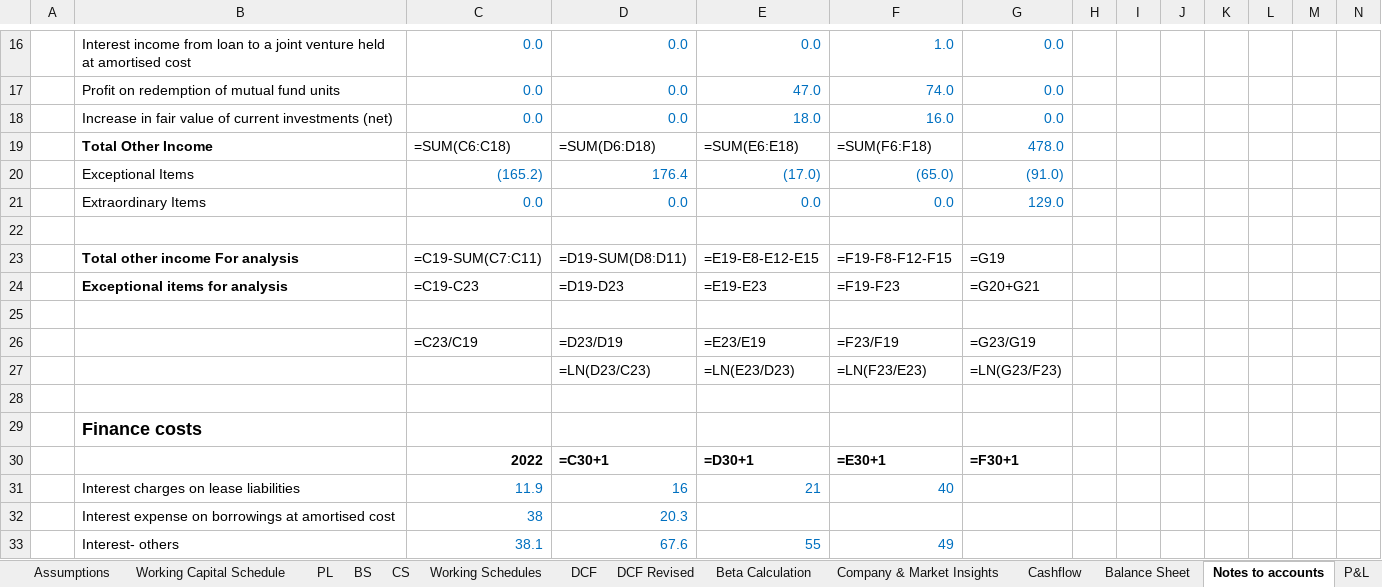
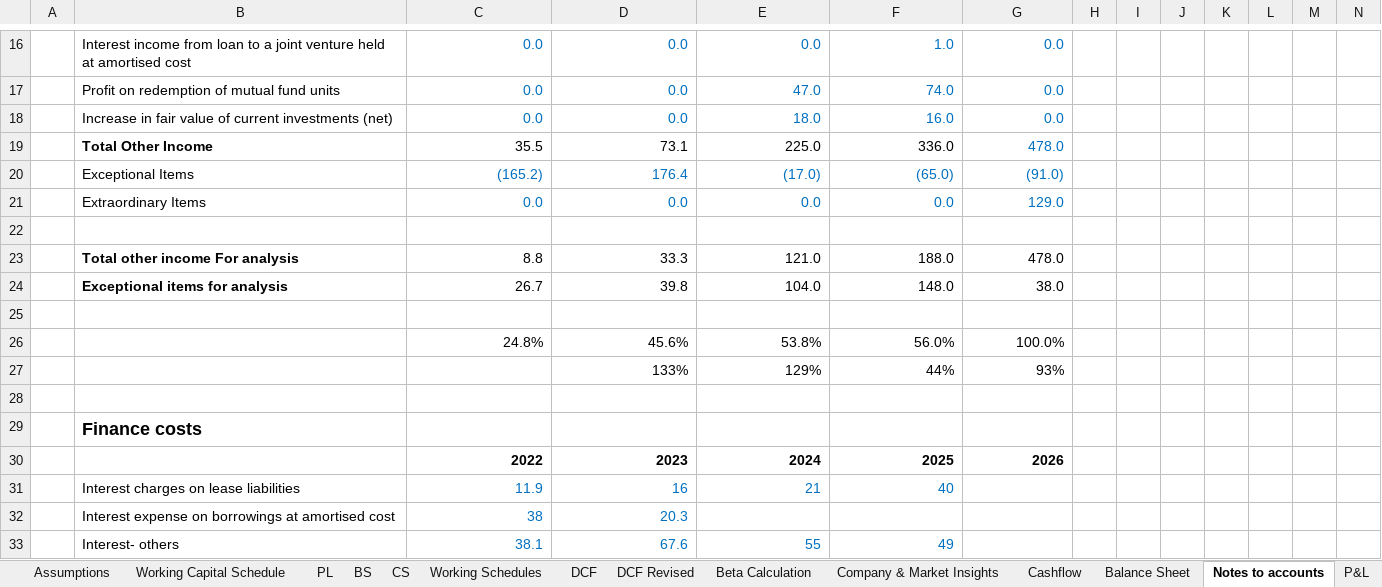
Before and after one commit to mbashivam897-rgb/USL, an Excel workbook: United Spirits Excel.xlsx, sheet Notes to accounts, drawn as a sheet; only a part is shown, gaps mark what is left out; values as stored, in another font and other column widths than the file's, no borders; formulas without a stored value are shown as written; removed rows and columns are numbered as before the commit, all else as after; rows hold the shown columns only; the diff covers the shown part only; the diff names each change by its address in the sheet, - before the commit and + after, or states it on an @@ line.

Commit message:
Fix circular reference + recalc so all cells display values
- Root-cause the circular error: Working Capital Schedule row 18 computed
  current assets as (BS total CA - cash). With cash linked to the cash-flow
  statement this closed a loop WC -> CS -> cash -> BS -> WC. Fixed by computing
  non-cash current assets directly (receivables + inventory + other CA), which
  removes the cash dependency and breaks the cycle. Iterative calc turned off
  (no longer needed).
- Recalculated the entire workbook (LibreOffice headless) so every formula
  now carries a cached value. Previously the openpyxl save had stripped all
  cached values, leaving cells blank in viewers that don't auto-recalculate
  (GitHub preview, Google Sheets, mobile, Excel with calc off).
- Repopulated the original DCF sensitivity grid with static values (the Excel
  Data Table feature does not survive the LibreOffice round-trip).

Verified: 0 error cells, 0 blank formula cells; original DCF = Rs 658.96,
revised DCF = Rs 737.85, TV 74% of EV, balance sheet Test row = 0 every year.

```diff
--- a/United Spirits Excel.xlsx (sheet Notes to accounts)
+++ b/United Spirits Excel.xlsx (sheet Notes to accounts)
-row 19:  | Total Other Income | =SUM(C6:C18) | =SUM(D6:D18) | =SUM(E6:E18) | =SUM(F6:F18) | 478.0
+row 19:  | Total Other Income | 35.5 | 73.1 | 225.0 | 336.0 | 478.0
-row 23:  | Total other income For analysis | =C19-SUM(C7:C11) | =D19-SUM(D8:D11) | =E19-E8-E12-E15 | =F19-F8-F12-F15 | =G19
-row 24:  | Exceptional items for analysis | =C19-C23 | =D19-D23 | =E19-E23 | =F19-F23 | =G20+G21
+row 23:  | Total other income For analysis | 8.8 | 33.3 | 121.0 | 188.0 | 478.0
+row 24:  | Exceptional items for analysis | 26.7 | 39.8 | 104.0 | 148.0 | 38.0
-row 26:  |  | =C23/C19 | =D23/D19 | =E23/E19 | =F23/F19 | =G23/G19
-row 27:  |  |  | =LN(D23/C23) | =LN(E23/D23) | =LN(F23/E23) | =LN(G23/F23)
+row 26:  |  | 24.8% | 45.6% | 53.8% | 56.0% | 100.0%
+row 27:  |  |  | 133% | 129% | 44% | 93%
-row 30:  |  | 2022 | =C30+1 | =D30+1 | =E30+1 | =F30+1
+row 30:  |  | 2022 | 2023 | 2024 | 2025 | 2026
```
Also changed, not shown: 7 added rows, 7 removed rows and 3 edited cells elsewhere in this sheet, sheet DataShee, sheet Working Schedules, sheet Beta Calculation, sheet Working Capital Schedule, sheet CS, sheet Cashflow, 9 more sheets.
